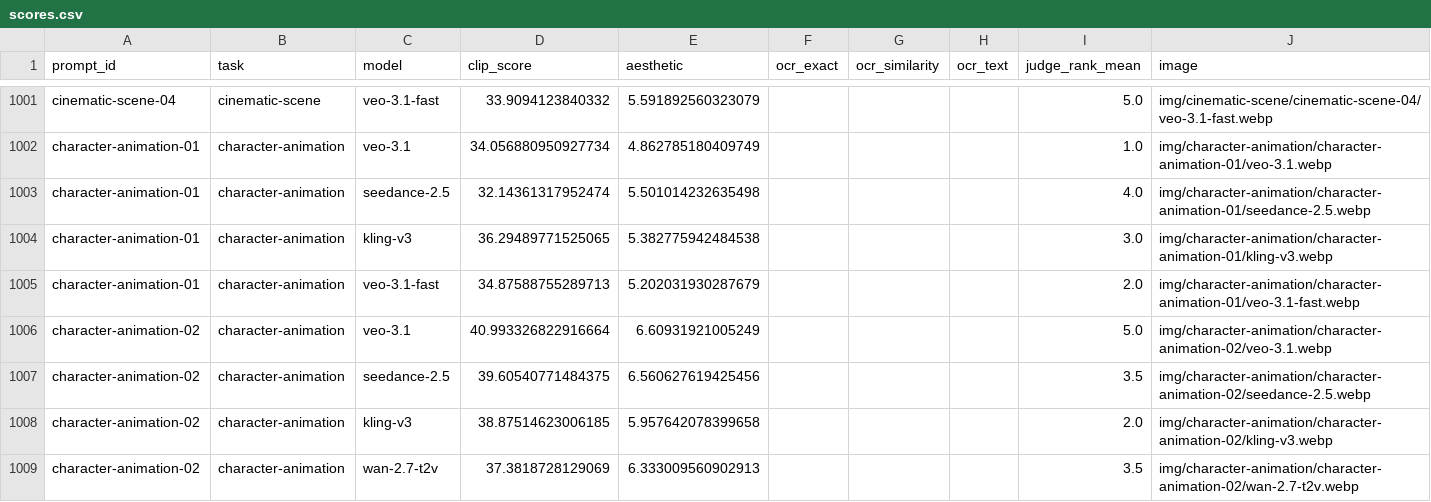
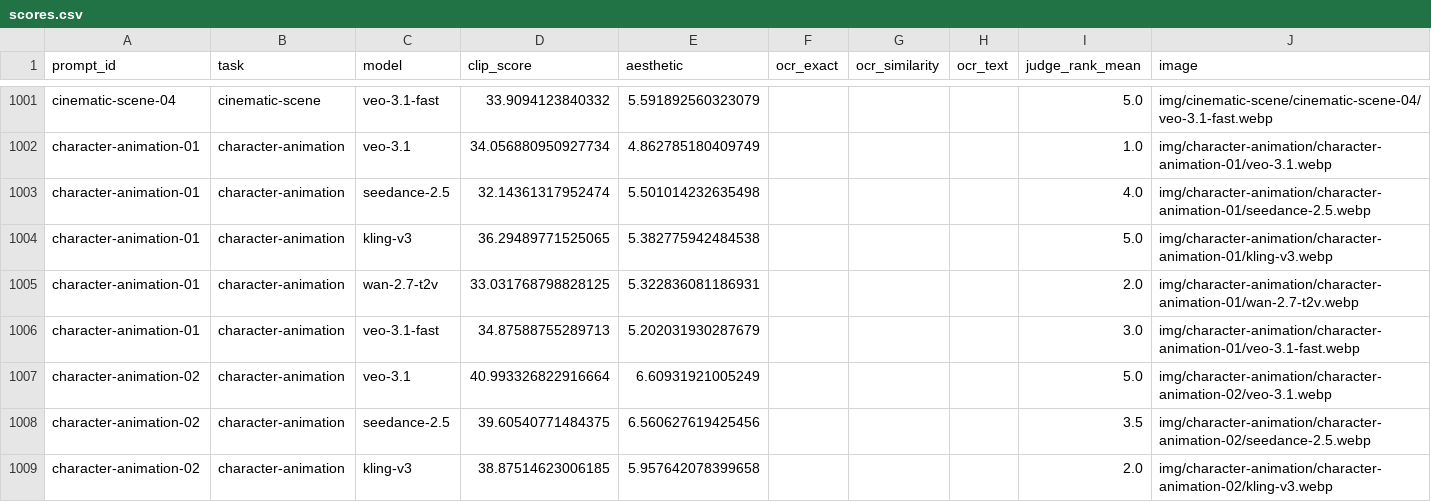
Before and after one commit to VilyaPoghosyan/model-compass, a CSV file: data/scores.csv, drawn as a sheet; only a part is shown, gaps mark what is left out; the shorter side is filled out with more unchanged rows.

```diff
--- a/data/scores.csv
+++ b/data/scores.csv
@@ -1003,4 +1003,5 @@ character-animation-01,character-animation,veo-3.1,34.056880950927734,4.86278518
 character-animation-01,character-animation,seedance-2.5,32.14361317952474,5.501014232635498,,,,4.0,img/character-animation/character-animation-01/seedance-2.5.webp
-character-animation-01,character-animation,kling-v3,36.29489771525065,5.382775942484538,,,,3.0,img/character-animation/character-animation-01/kling-v3.webp
-character-animation-01,character-animation,veo-3.1-fast,34.87588755289713,5.202031930287679,,,,2.0,img/character-animation/character-animation-01/veo-3.1-fast.webp
+character-animation-01,character-animation,kling-v3,36.29489771525065,5.382775942484538,,,,5.0,img/character-animation/character-animation-01/kling-v3.webp
+character-animation-01,character-animation,wan-2.7-t2v,33.031768798828125,5.322836081186931,,,,2.0,img/character-animation/character-animation-01/wan-2.7-t2v.webp
+character-animation-01,character-animation,veo-3.1-fast,34.87588755289713,5.202031930287679,,,,3.0,img/character-animation/character-animation-01/veo-3.1-fast.webp
 character-animation-02,character-animation,veo-3.1,40.993326822916664,6.60931921005249,,,,5.0,img/character-animation/character-animation-02/veo-3.1.webp
```
Also changed, not shown: data/prompts.csv, data/ratings.csv, 10 other files.
